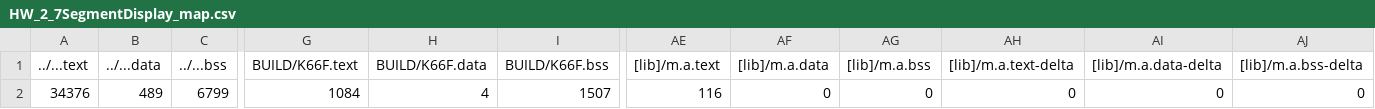
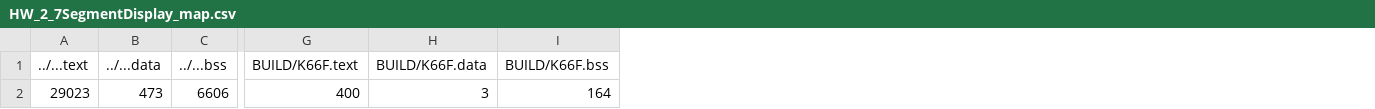
Before and after one commit to GakuSenDeSu/HW_2, a CSV file: HW_2_7SegmentDisplay/BUILD/K66F/GCC_ARM/HW_2_7SegmentDisplay_map.csv, drawn as a sheet; only a part is shown, gaps mark what is left out; the diff covers the shown part only; the diff names each change by its address in the sheet, - before the commit and + after, or states it on an @@ line.

```diff
--- a/HW_2_7SegmentDisplay/BUILD/K66F/GCC_ARM/HW_2_7SegmentDisplay_map.csv
+++ b/HW_2_7SegmentDisplay/BUILD/K66F/GCC_ARM/HW_2_7SegmentDisplay_map.csv
-column AE ([lib]/m.a.text), row 2: 116
-column AF ([lib]/m.a.data), row 2: 0
-column AG ([lib]/m.a.bss), row 2: 0
-column AH ([lib]/m.a.text-delta), row 2: 0
-column AI ([lib]/m.a.data-delta), row 2: 0
-column AJ ([lib]/m.a.bss-delta), row 2: 0
-A2 (../...text): 34376
+A2 (../...text): 29023
-B2 (../...data): 489
+B2 (../...data): 473
-C2 (../...bss): 6799
+C2 (../...bss): 6606
-G2 (BUILD/K66F.text): 1084
+G2 (BUILD/K66F.text): 400
-H2 (BUILD/K66F.data): 4
+H2 (BUILD/K66F.data): 3
-I2 (BUILD/K66F.bss): 1507
+I2 (BUILD/K66F.bss): 164
```
Also changed, not shown: 9 edited cells elsewhere in this file, 11 other files.
